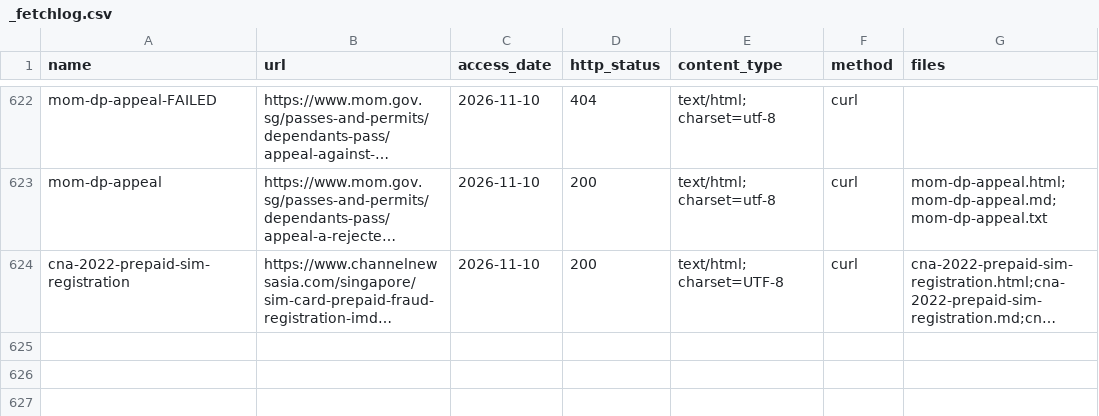
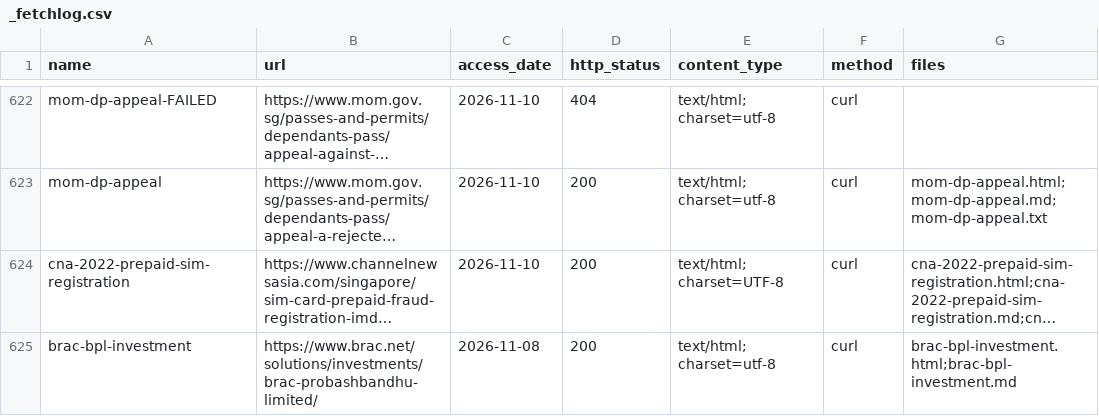
Before and after one commit to FiazAbrar/bsaisl-migration-knowledge-base, a CSV file: countries/singapore/sources/_fetchlog.csv, drawn as a sheet; only a part is shown, gaps mark what is left out; long unchanged cells end in …; the diff names each change by its address in the sheet, - before the commit and + after, or states it on an @@ line.

```diff
--- a/countries/singapore/sources/_fetchlog.csv
+++ b/countries/singapore/sources/_fetchlog.csv
+row 625: brac-bpl-investment | https://www.brac.net/solutions/investments/brac-probashbandhu-limited/ | 2026-11-08 | 200 | text/html; charset=utf-8 | curl | brac-bpl-investment.html;brac-bpl-investment.md
```
Also changed, not shown: countries/singapore/sources.csv, 7 other files.
